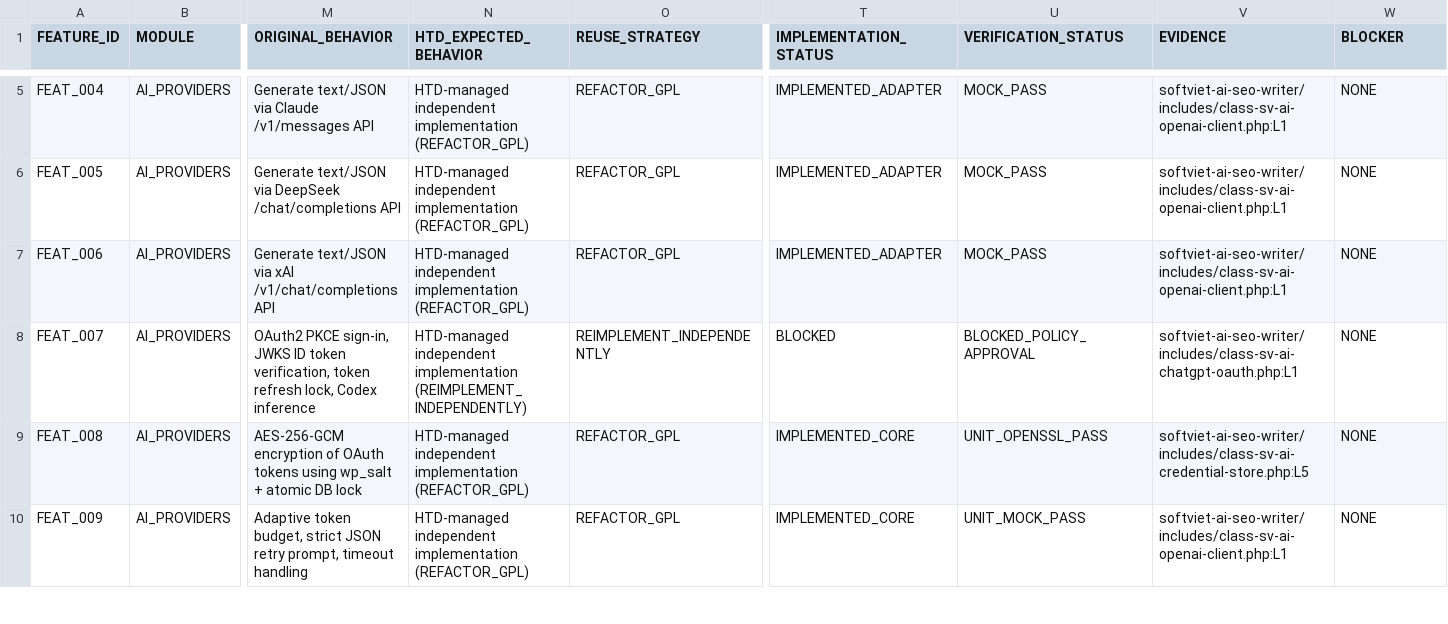
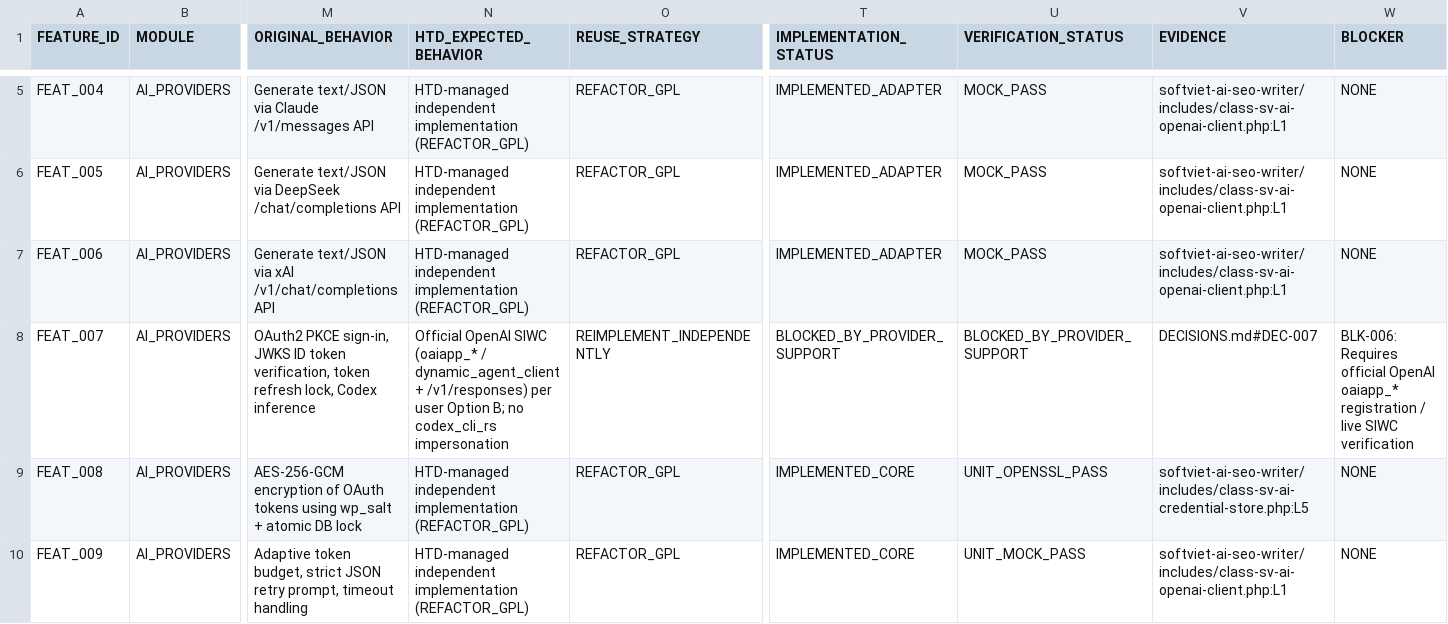
Before and after one commit to Vo-Hoa-Thuan/HTD-AI-SEO, a CSV file: discovery/FEATURE_PARITY_MATRIX.csv, drawn as a sheet; only a part is shown, gaps mark what is left out; the diff names each change by its address in the sheet, - before the commit and + after, or states it on an @@ line.

Commit message:
FEAT_007 Option B Approved: Document official OpenAI SIWC requirements, mark BLOCKED_BY_PROVIDER_SUPPORT

```diff
--- a/discovery/FEATURE_PARITY_MATRIX.csv
+++ b/discovery/FEATURE_PARITY_MATRIX.csv
-N8 (HTD_EXPECTED_BEHAVIOR): HTD-managed independent implementation (REIMPLEMENT_INDEPENDENTLY)
+N8 (HTD_EXPECTED_BEHAVIOR): Official OpenAI SIWC (oaiapp_* / dynamic_agent_client + /v1/responses) per user Option B; no codex_cli_rs impersonation
-T8 (IMPLEMENTATION_STATUS): BLOCKED
+T8 (IMPLEMENTATION_STATUS): BLOCKED_BY_PROVIDER_SUPPORT
-U8 (VERIFICATION_STATUS): BLOCKED_POLICY_APPROVAL
+U8 (VERIFICATION_STATUS): BLOCKED_BY_PROVIDER_SUPPORT
-V8 (EVIDENCE): softviet-ai-seo-writer/includes/class-sv-ai-chatgpt-oauth.php:L1
+V8 (EVIDENCE): DECISIONS.md#DEC-007
-W8 (BLOCKER): NONE
+W8 (BLOCKER): BLK-006: Requires official OpenAI oaiapp_* registration / live SIWC verification
```
Also changed, not shown: 4 other files.
